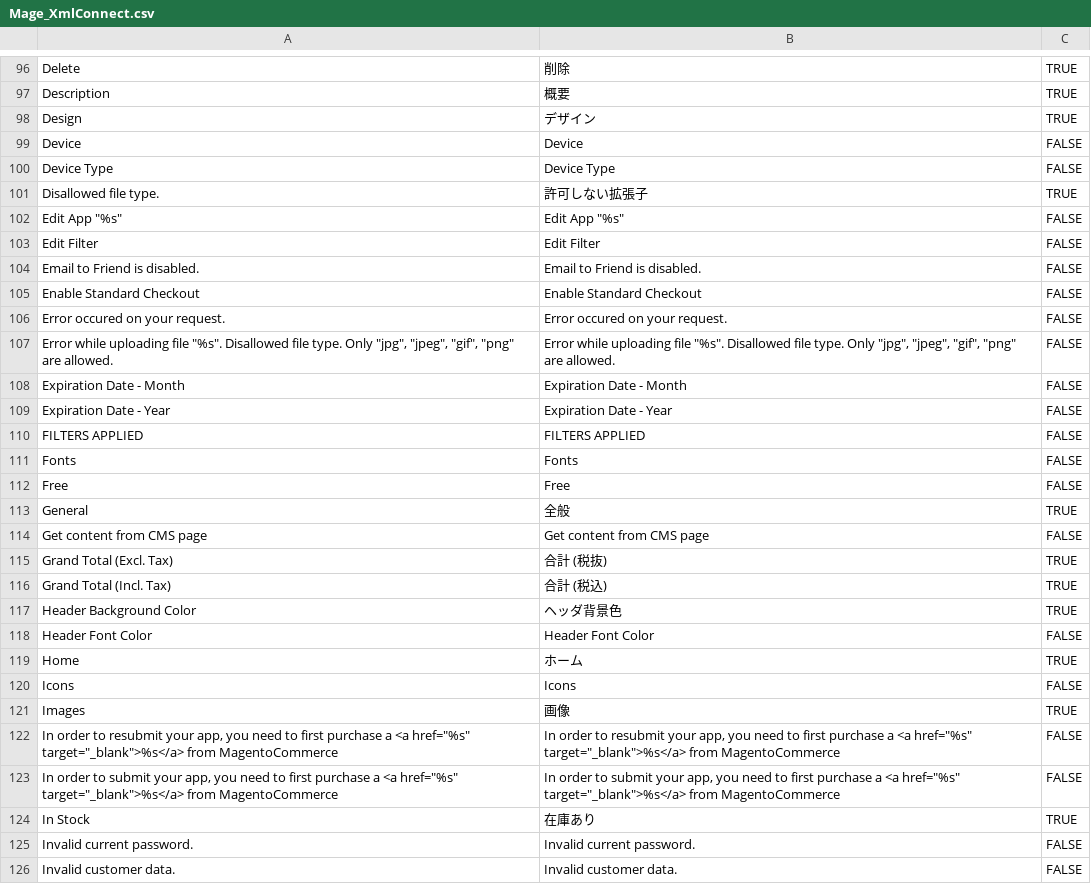
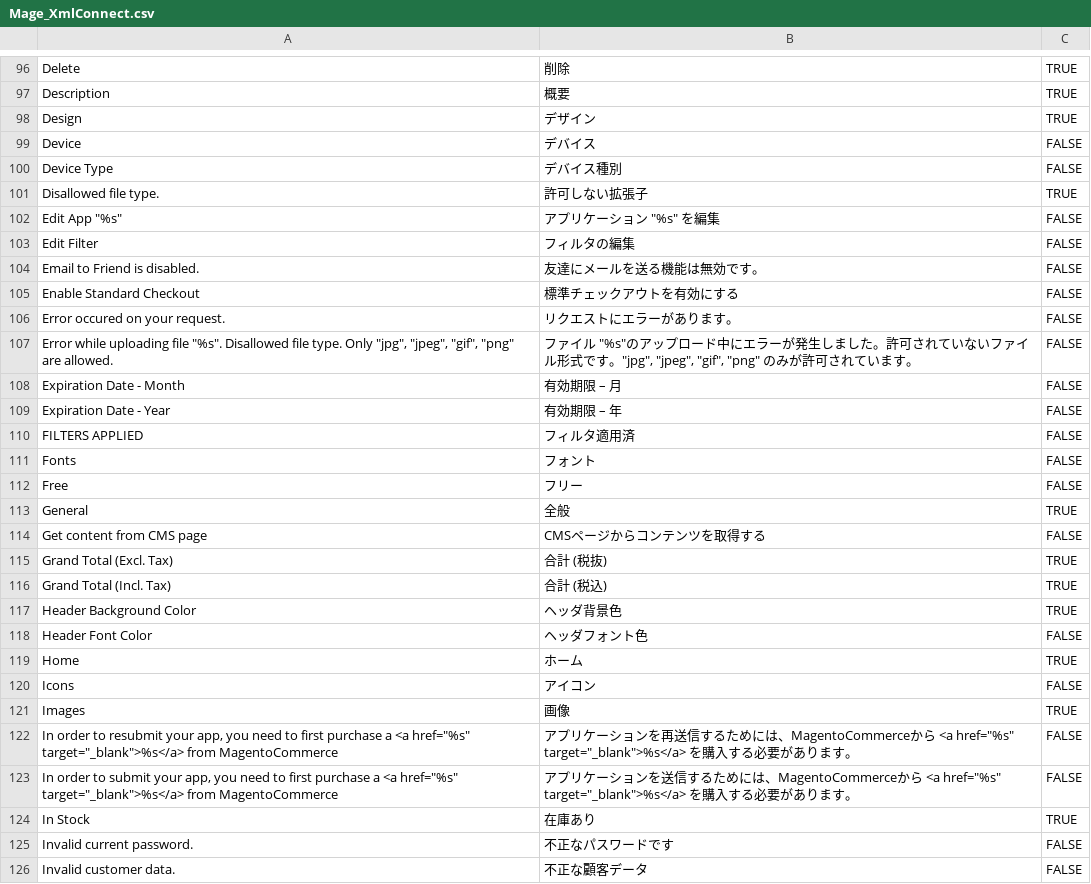
Before and after one commit to HirokazuNishi/Magento-Japanese-Translation, a CSV file: ja_JP/Mage_XmlConnect.csv, drawn as a sheet; only a part is shown, gaps mark what is left out; the diff covers the shown part only.

```diff
--- a/ja_JP/Mage_XmlConnect.csv
+++ b/ja_JP/Mage_XmlConnect.csv
@@ -98,18 +98,18 @@
 "Design","デザイン","TRUE"
-"Device","Device","FALSE"
-"Device Type","Device Type","FALSE"
+"Device","デバイス","FALSE"
+"Device Type","デバイス種別","FALSE"
 "Disallowed file type.","許可しない拡張子","TRUE"
-"Edit App ""%s""","Edit App ""%s""","FALSE"
-"Edit Filter","Edit Filter","FALSE"
-"Email to Friend is disabled.","Email to Friend is disabled.","FALSE"
-"Enable Standard Checkout","Enable Standard Checkout","FALSE"
-"Error occured on your request.","Error occured on your request.","FALSE"
-"Error while uploading file ""%s"". Disallowed file type. Only ""jpg"", ""jpeg"", ""gif"", ""png"" are allowed.","Error while uploading file ""%s"". Disallowed file type. Only ""jpg"", ""jpeg"", ""gif"", ""png"" are allowed.","FALSE"
-"Expiration Date - Month","Expiration Date - Month","FALSE"
-"Expiration Date - Year","Expiration Date - Year","FALSE"
-"FILTERS APPLIED","FILTERS APPLIED","FALSE"
-"Fonts","Fonts","FALSE"
-"Free","Free","FALSE"
+"Edit App ""%s""","アプリケーション ""%s"" を編集","FALSE"
+"Edit Filter","フィルタの編集","FALSE"
+"Email to Friend is disabled.","友達にメールを送る機能は無効です。","FALSE"
+"Enable Standard Checkout","標準チェックアウトを有効にする","FALSE"
+"Error occured on your request.","リクエストにエラーがあります。","FALSE"
+"Error while uploading file ""%s"". Disallowed file type. Only ""jpg"", ""jpeg"", ""gif"", ""png"" are allowed.","ファイル ""%s""のアップロード中にエラーが発生しました。許可されていないファイル形式です。""jpg"", ""jpeg"", ""gif"", ""png"" のみが許可されています。","FALSE"
+"Expiration Date - Month","有効期限 – 月","FALSE"
+"Expiration Date - Year","有効期限 – 年","FALSE"
+"FILTERS APPLIED","フィルタ適用済","FALSE"
+"Fonts","フォント","FALSE"
+"Free","フリー","FALSE"
 "General","全般","TRUE"
-"Get content from CMS page","Get content from CMS page","FALSE"
+"Get content from CMS page","CMSページからコンテンツを取得する","FALSE"
 "Grand Total (Excl. Tax)","合計 (税抜)","TRUE"
@@ -117,10 +117,10 @@
 "Header Background Color","ヘッダ背景色","TRUE"
-"Header Font Color","Header Font Color","FALSE"
+"Header Font Color","ヘッダフォント色","FALSE"
 "Home","ホーム","TRUE"
-"Icons","Icons","FALSE"
+"Icons","アイコン","FALSE"
 "Images","画像","TRUE"
-"In order to resubmit your app, you need to first purchase a <a href=""%s"" target=""_blank"">%s</a> from MagentoCommerce","In order to resubmit your app, you need to first purchase a <a href=""%s"" target=""_blank"">%s</a> from MagentoCommerce","FALSE"
-"In order to submit your app, you need to first purchase a <a href=""%s"" target=""_blank"">%s</a> from MagentoCommerce","In order to submit your app, you need to first purchase a <a href=""%s"" target=""_blank"">%s</a> from MagentoCommerce","FALSE"
+"In order to resubmit your app, you need to first purchase a <a href=""%s"" target=""_blank"">%s</a> from MagentoCommerce","アプリケーションを再送信するためには、MagentoCommerceから <a href=""%s"" target=""_blank"">%s</a> を購入する必要があります。","FALSE"
+"In order to submit your app, you need to first purchase a <a href=""%s"" target=""_blank"">%s</a> from MagentoCommerce","アプリケーションを送信するためには、MagentoCommerceから <a href=""%s"" target=""_blank"">%s</a> を購入する必要があります。","FALSE"
 "In Stock","在庫あり","TRUE"
-"Invalid current password.","Invalid current password.","FALSE"
-"Invalid customer data.","Invalid customer data.","FALSE"
+"Invalid current password.","不正なパスワードです","FALSE"
+"Invalid customer data.","不正な顧客データ","FALSE"
```
Also changed, not shown: 176 edited cells elsewhere in this file, ja_JP/Mage_Adminhtml.csv, ja_JP/Mage_Catalog.csv, 45 other files.
